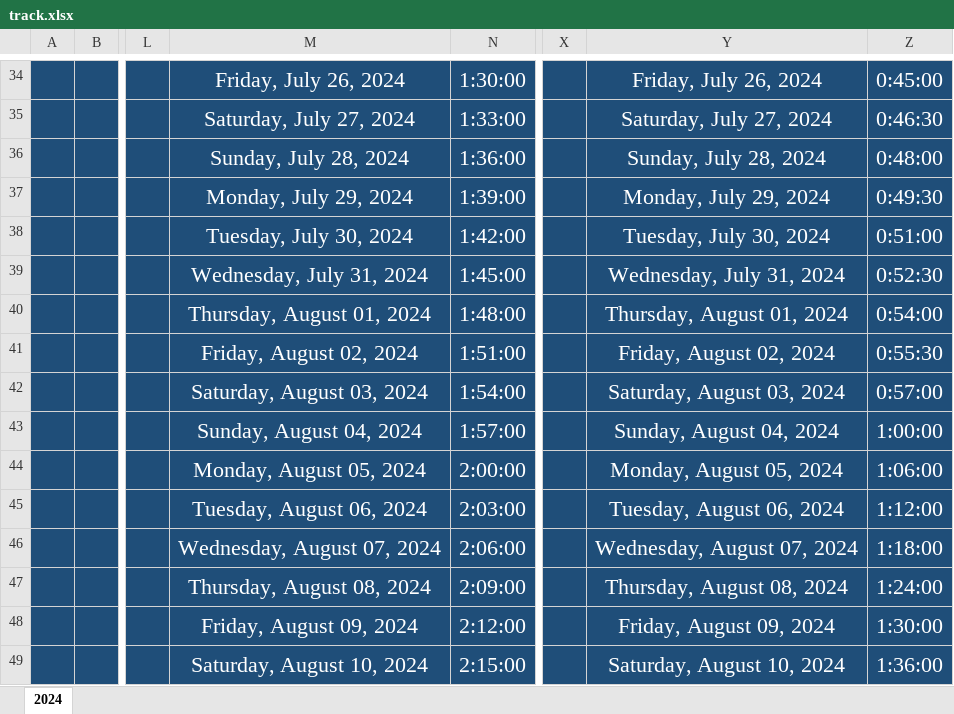
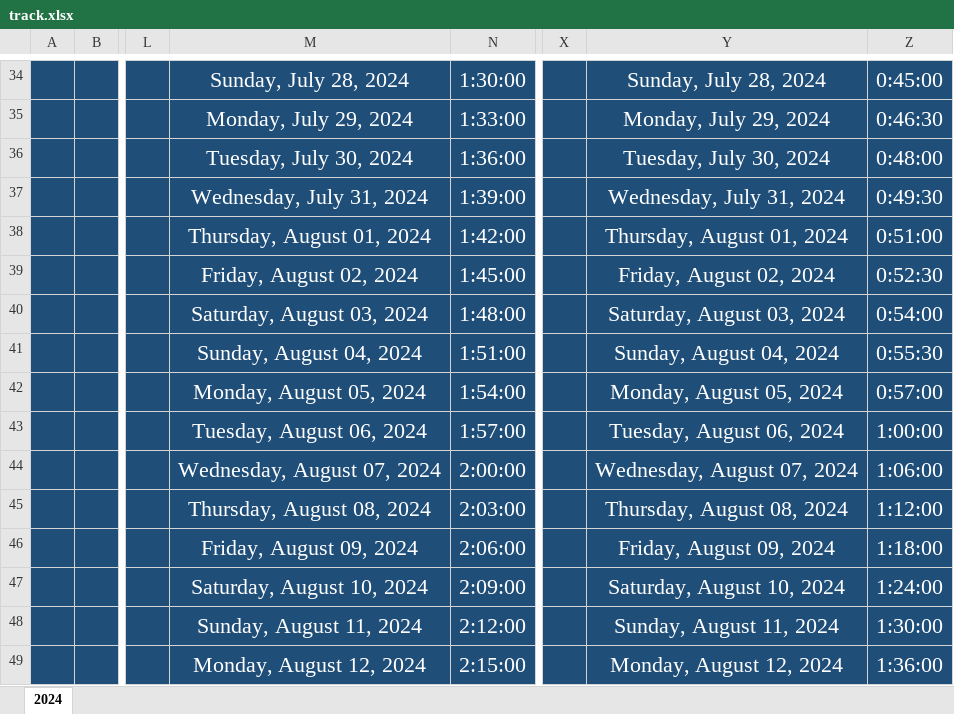
Before and after one commit to Mostafa-El-Masry/dashboardv.4, an Excel workbook: track.xlsx, sheet 2024, drawn as a sheet; only a part is shown, gaps mark what is left out; values as stored, in another font and other column widths than the file's, no borders; table styles not drawn; the diff covers the shown part only; the diff names each change by its address in the sheet, - before the commit and + after, or states it on an @@ line.

```diff
--- a/track.xlsx (sheet 2024)
+++ b/track.xlsx (sheet 2024)
-M34: Friday, July 26, 2024
+M34: Sunday, July 28, 2024
-Y34: Friday, July 26, 2024
+Y34: Sunday, July 28, 2024
-M35: Saturday, July 27, 2024
+M35: Monday, July 29, 2024
-Y35: Saturday, July 27, 2024
+Y35: Monday, July 29, 2024
-M36: Sunday, July 28, 2024
+M36: Tuesday, July 30, 2024
-Y36: Sunday, July 28, 2024
+Y36: Tuesday, July 30, 2024
-M37: Monday, July 29, 2024
+M37: Wednesday, July 31, 2024
-Y37: Monday, July 29, 2024
+Y37: Wednesday, July 31, 2024
-M38: Tuesday, July 30, 2024
+M38: Thursday, August 01, 2024
-Y38: Tuesday, July 30, 2024
+Y38: Thursday, August 01, 2024
-M39: Wednesday, July 31, 2024
+M39: Friday, August 02, 2024
-Y39: Wednesday, July 31, 2024
+Y39: Friday, August 02, 2024
-M40: Thursday, August 01, 2024
+M40: Saturday, August 03, 2024
-Y40: Thursday, August 01, 2024
+Y40: Saturday, August 03, 2024
-M41: Friday, August 02, 2024
+M41: Sunday, August 04, 2024
-Y41: Friday, August 02, 2024
+Y41: Sunday, August 04, 2024
-M42: Saturday, August 03, 2024
+M42: Monday, August 05, 2024
-Y42: Saturday, August 03, 2024
+Y42: Monday, August 05, 2024
-M43: Sunday, August 04, 2024
+M43: Tuesday, August 06, 2024
-Y43: Sunday, August 04, 2024
+Y43: Tuesday, August 06, 2024
-M44: Monday, August 05, 2024
+M44: Wednesday, August 07, 2024
-Y44: Monday, August 05, 2024
+Y44: Wednesday, August 07, 2024
-M45: Tuesday, August 06, 2024
+M45: Thursday, August 08, 2024
-Y45: Tuesday, August 06, 2024
+Y45: Thursday, August 08, 2024
-M46: Wednesday, August 07, 2024
+M46: Friday, August 09, 2024
-Y46: Wednesday, August 07, 2024
+Y46: Friday, August 09, 2024
-M47: Thursday, August 08, 2024
+M47: Saturday, August 10, 2024
-Y47: Thursday, August 08, 2024
+Y47: Saturday, August 10, 2024
-M48: Friday, August 09, 2024
+M48: Sunday, August 11, 2024
-Y48: Friday, August 09, 2024
+Y48: Sunday, August 11, 2024
-M49: Saturday, August 10, 2024
+M49: Monday, August 12, 2024
-Y49: Saturday, August 10, 2024
+Y49: Monday, August 12, 2024
```
Also changed, not shown: 102 edited cells elsewhere in this sheet, 3 other files.
